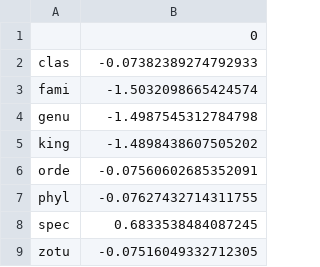
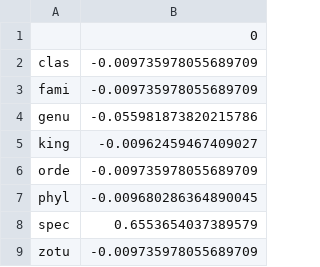
Before and after one commit to Florisvdf/multi_input_MLP, a CSV file: output_data/MLP/agg_mi_imps_2.csv, drawn as a sheet.

```diff
--- a/output_data/MLP/agg_mi_imps_2.csv
+++ b/output_data/MLP/agg_mi_imps_2.csv
@@ -1,9 +1,9 @@
 ,0
-clas,-0.07382389274792933
-fami,-1.5032098665424574
-genu,-1.4987545312784798
-king,-1.4898438607505202
-orde,-0.07560602685352091
-phyl,-0.07627432714311755
-spec,0.6833538484087245
-zotu,-0.07516049332712305
+clas,-0.009735978055689709
+fami,-0.009735978055689709
+genu,-0.055981873820215786
+king,-0.00962459467409027
+orde,-0.009735978055689709
+phyl,-0.009680286364890045
+spec,0.6553654037389579
+zotu,-0.009735978055689709
```
Also changed, not shown: output_data/MLP/MLP_best_params.csv, output_data/MLP/agg_mi_imps_5.csv, 48 other files.
